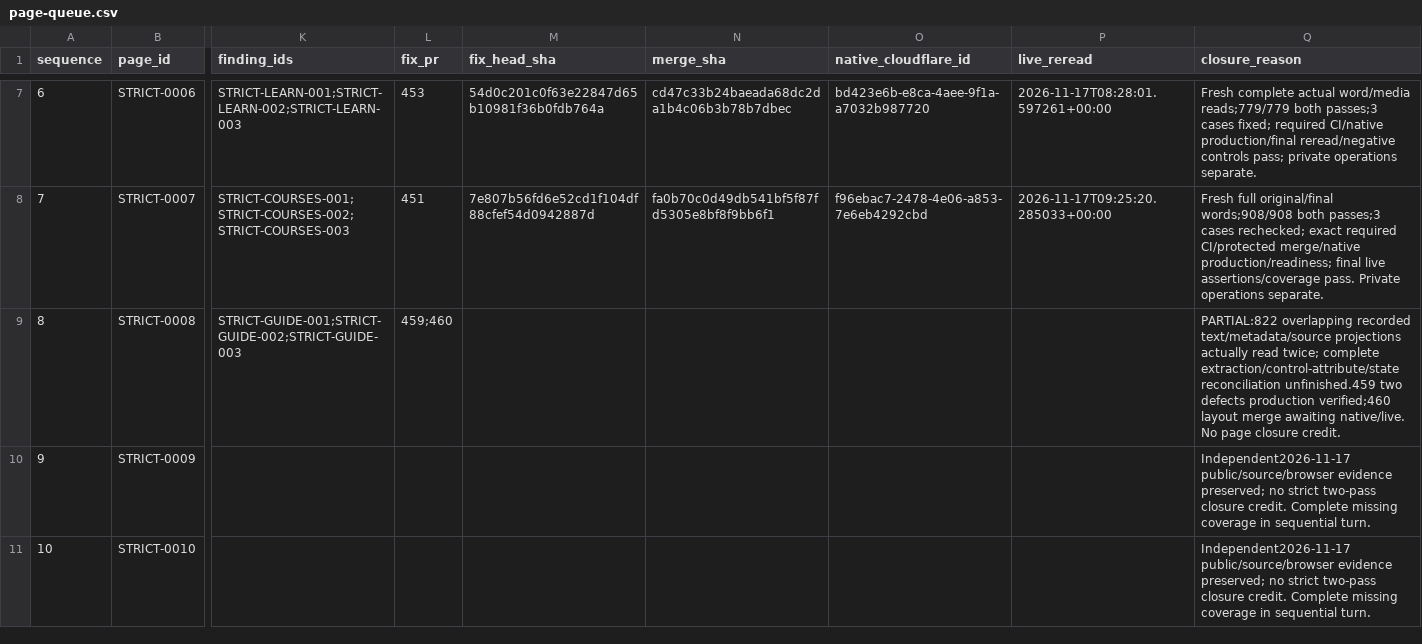
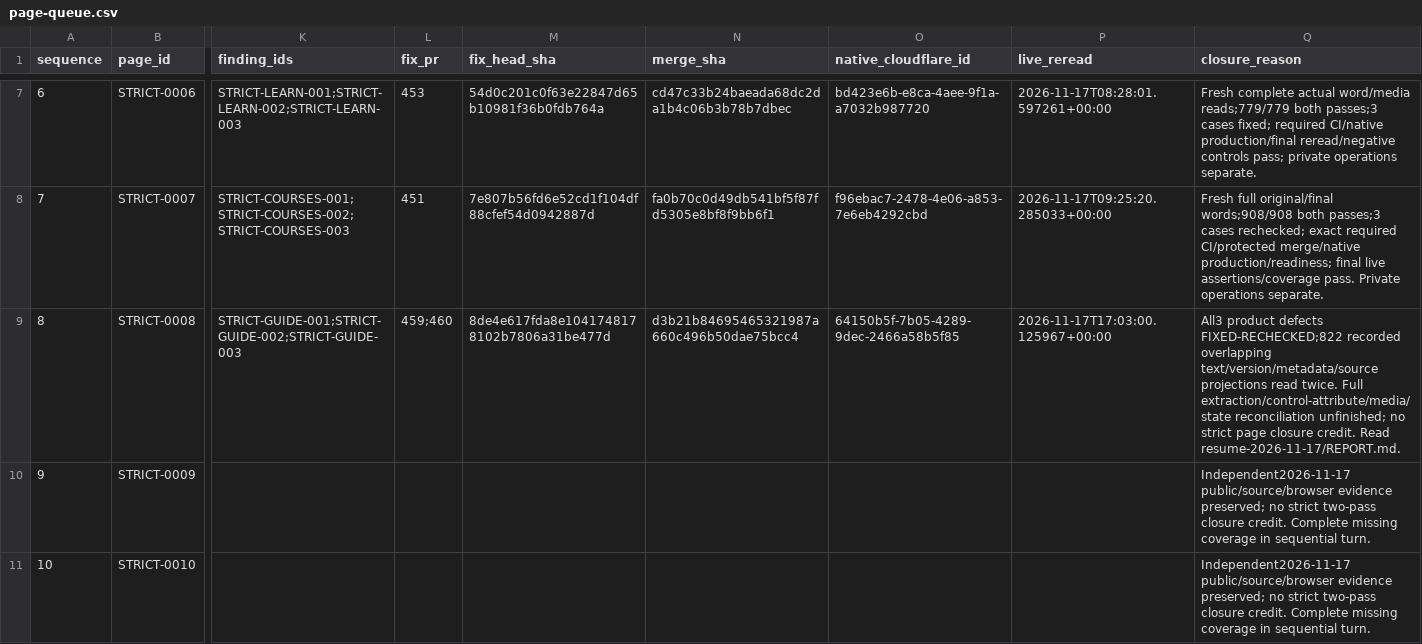
Before and after one commit to anugaweerasinghe1-del/trading101, a CSV file: docs/audits/issue-430/sequential-2026-11-16/page-queue.csv, drawn as a sheet; only a part is shown, gaps mark what is left out; the diff names each change by its address in the sheet, - before the commit and + after, or states it on an @@ line.

Commit message:
docs(audit): verify all three Guide repairs and preserve unfinished page scope

```diff
--- a/docs/audits/issue-430/sequential-2026-11-16/page-queue.csv
+++ b/docs/audits/issue-430/sequential-2026-11-16/page-queue.csv
-M9 (fix_head_sha): (empty)
+M9 (fix_head_sha): 8de4e617fda8e1041748178102b7806a31be477d
-N9 (merge_sha): (empty)
+N9 (merge_sha): d3b21b84695465321987a660c496b50dae75bcc4
-O9 (native_cloudflare_id): (empty)
+O9 (native_cloudflare_id): 64150b5f-7b05-4289-9dec-2466a58b5f85
-P9 (live_reread): (empty)
+P9 (live_reread): 2026-11-17T17:03:00.125967+00:00
-Q9 (closure_reason): PARTIAL:822 overlapping recorded text/metadata/source projections actually read twice; complete extraction/control-attribute/state reconciliation unfinished.459 two defects production verified;460 layout merge awaiting native/live. No page closure credit.
+Q9 (closure_reason): All3 product defects FIXED-RECHECKED;822 recorded overlapping text/version/metadata/source projections read twice. Full extraction/control-attribute/media/state reconciliation unfinished; no strict page closure credit. Read resume-2026-11-17/REPORT.md.
```
Also changed, not shown: 24 other files.
